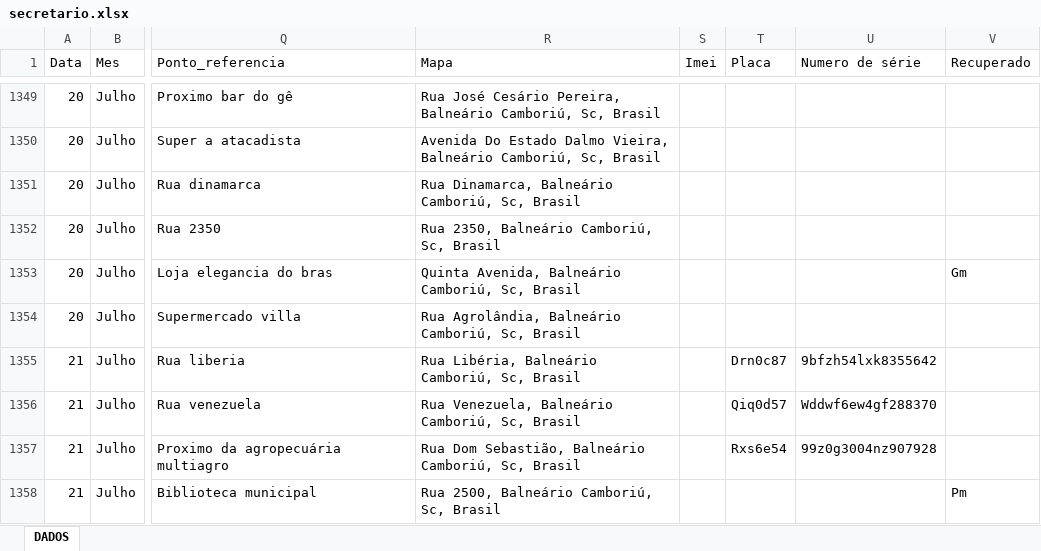
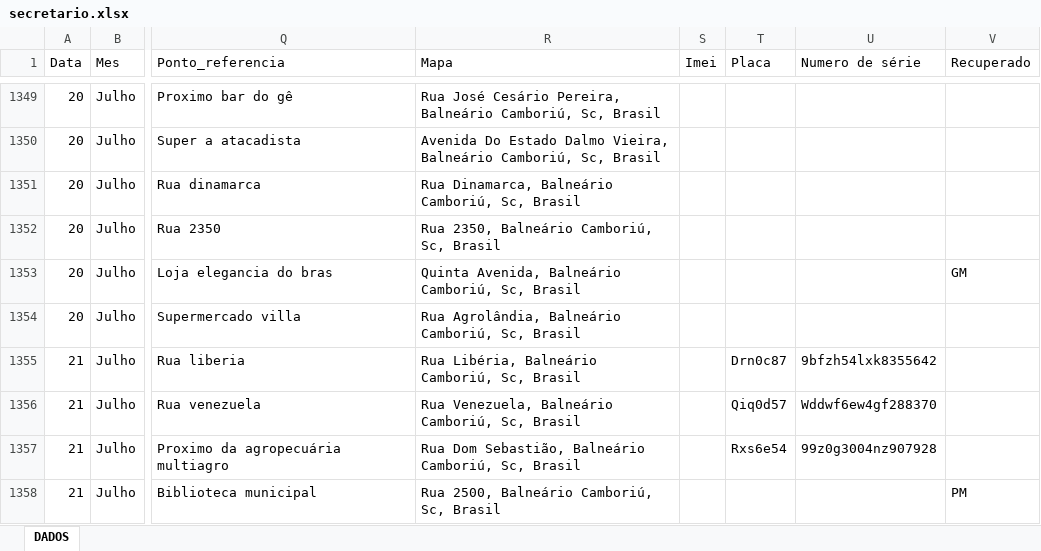
Before and after one commit to ronaldorocco/dashboard, an Excel workbook: secretario.xlsx, sheet DADOS, drawn as a sheet; only a part is shown, gaps mark what is left out; values as stored, in another font and other column widths than the file's, no cell formats; charts and pictures not drawn; the diff covers the shown part only; the diff names each change by its address in the sheet, - before the commit and + after, or states it on an @@ line.

```diff
--- a/secretario.xlsx (sheet DADOS)
+++ b/secretario.xlsx (sheet DADOS)
-V1353 (Recuperado): Gm
+V1353 (Recuperado): GM
-V1358 (Recuperado): Pm
+V1358 (Recuperado): PM
```
Also changed, not shown: 34 edited cells elsewhere in this sheet, cell formats, charts or pictures, 2 other files.
